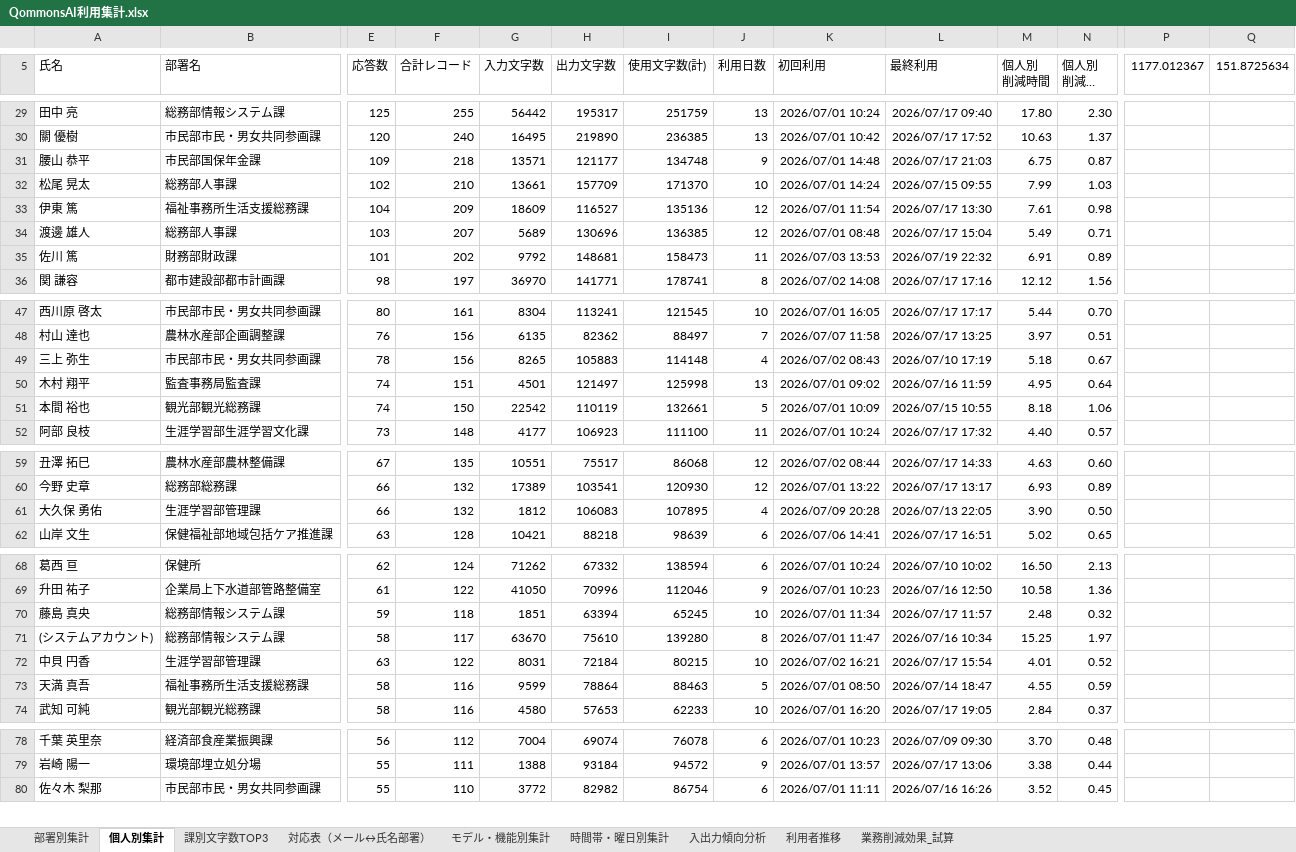
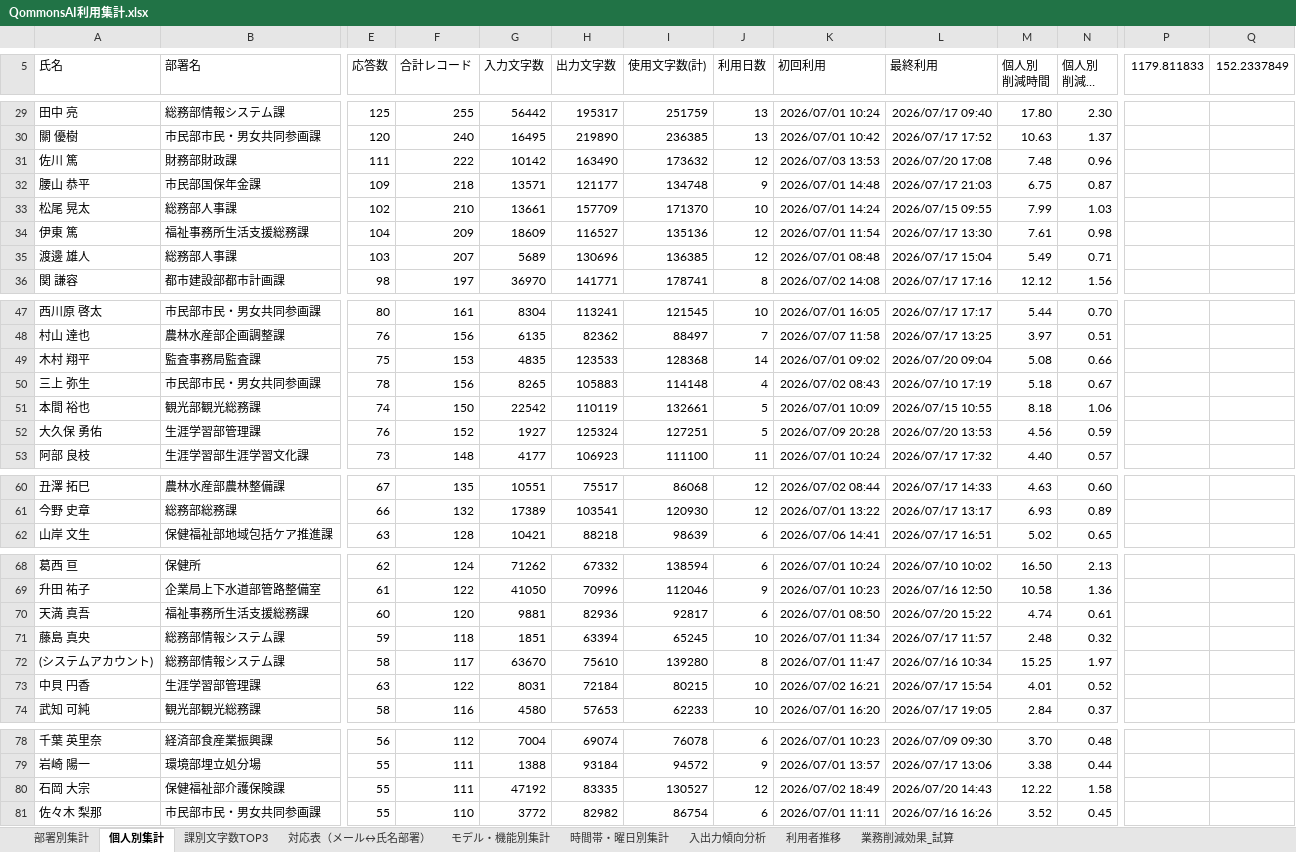
Before and after one commit to pikaring/claude-code, an Excel workbook: QommonsAI利用集計.xlsx, sheet 個人別集計, drawn as a sheet; only a part is shown, gaps mark what is left out; long unchanged cells end in …; values as stored, in another font and other column widths than the file's, no borders; removed rows and columns are numbered as before the commit, all else as after; rows hold the shown columns only; the diff covers the shown part only; the diff names each change by its address in the sheet, - before the commit and + after, or states it on an @@ line.

```diff
--- a/QommonsAI利用集計.xlsx (sheet 個人別集計)
+++ b/QommonsAI利用集計.xlsx (sheet 個人別集計)
-P5: 1177.012367
+P5: 1179.811833
-Q5: 151.8725634
+Q5: 152.2337849
+row 31: 佐川 篤 | 財務部財政課 | 111 | 222 | 10142 | 163490 | 173632 | 12 | 2026/07/03 13:53 | 2026/07/20 17:08 | 7.48 | 0.96
-row 35: 佐川 篤 | 財務部財政課 | 101 | 202 | 9792 | 148681 | 158473 | 11 | 2026/07/03 13:53 | 2026/07/19 22:32 | 6.91 | 0.89
+row 49: 木村 翔平 | 監査事務局監査課 | 75 | 153 | 4835 | 123533 | 128368 | 14 | 2026/07/01 09:02 | 2026/07/20 09:04 | 5.08 | 0.66
-row 50: 木村 翔平 | 監査事務局監査課 | 74 | 151 | 4501 | 121497 | 125998 | 13 | 2026/07/01 09:02 | 2026/07/16 11:59 | 4.95 | 0.64
+row 52: 大久保 勇佑 | 生涯学習部管理課 | 76 | 152 | 1927 | 125324 | 127251 | 5 | 2026/07/09 20:28 | 2026/07/20 13:53 | 4.56 | 0.59
-row 61: 大久保 勇佑 | 生涯学習部管理課 | 66 | 132 | 1812 | 106083 | 107895 | 4 | 2026/07/09 20:28 | 2026/07/13 22:05 | 3.90 | 0.50
+row 70: 天満 真吾 | 福祉事務所生活支援総務課 | 60 | 120 | 9881 | 82936 | 92817 | 6 | 2026/07/01 08:50 | 2026/07/20 15:22 | 4.74 | 0.61
-row 73: 天満 真吾 | 福祉事務所生活支援総務課 | 58 | 116 | 9599 | 78864 | 88463 | 5 | 2026/07/01 08:50 | 2026/07/14 18:47 | 4.55 | 0.59
+row 80: 石岡 大宗 | 保健福祉部介護保険課 | 55 | 111 | 47192 | 83335 | 130527 | 12 | 2026/07/02 18:49 | 2026/07/20 14:43 | 12.22 | 1.58
```
Also changed, not shown: 3 added rows and 4 removed rows elsewhere in this sheet, sheet 課別文字数TOP3, sheet 部署別集計, sheet 入出力傾向分析, sheet 時間帯・曜日別集計, sheet モデル・機能別集計, sheet 利用者推移, 1 more sheet, reports/QommonsAI利用集計_2026-07.xlsx, 1 other file.
